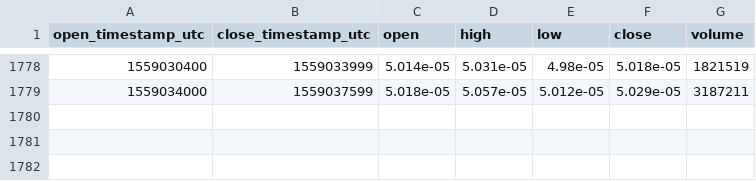
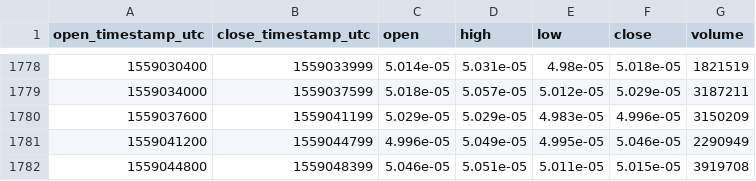
Before and after one commit to cryptobigbro/bitmex-XRPM19, a CSV file: bitmex-XRPM19-1h.csv, drawn as a sheet; only a part is shown, gaps mark what is left out.

Commit message:
Update OHLCV data.

```diff
--- a/bitmex-XRPM19-1h.csv
+++ b/bitmex-XRPM19-1h.csv
@@ -1779 +1779,4 @@ open_timestamp_utc,close_timestamp_utc,open,high,low,close,volume
 1559034000,1559037599,5.018e-05,5.057e-05,5.012e-05,5.029e-05,3187211
+1559037600,1559041199,5.029e-05,5.029e-05,4.983e-05,4.996e-05,3150209
+1559041200,1559044799,4.996e-05,5.049e-05,4.995e-05,5.046e-05,2290949
+1559044800,1559048399,5.046e-05,5.051e-05,5.011e-05,5.015e-05,3919708
```
